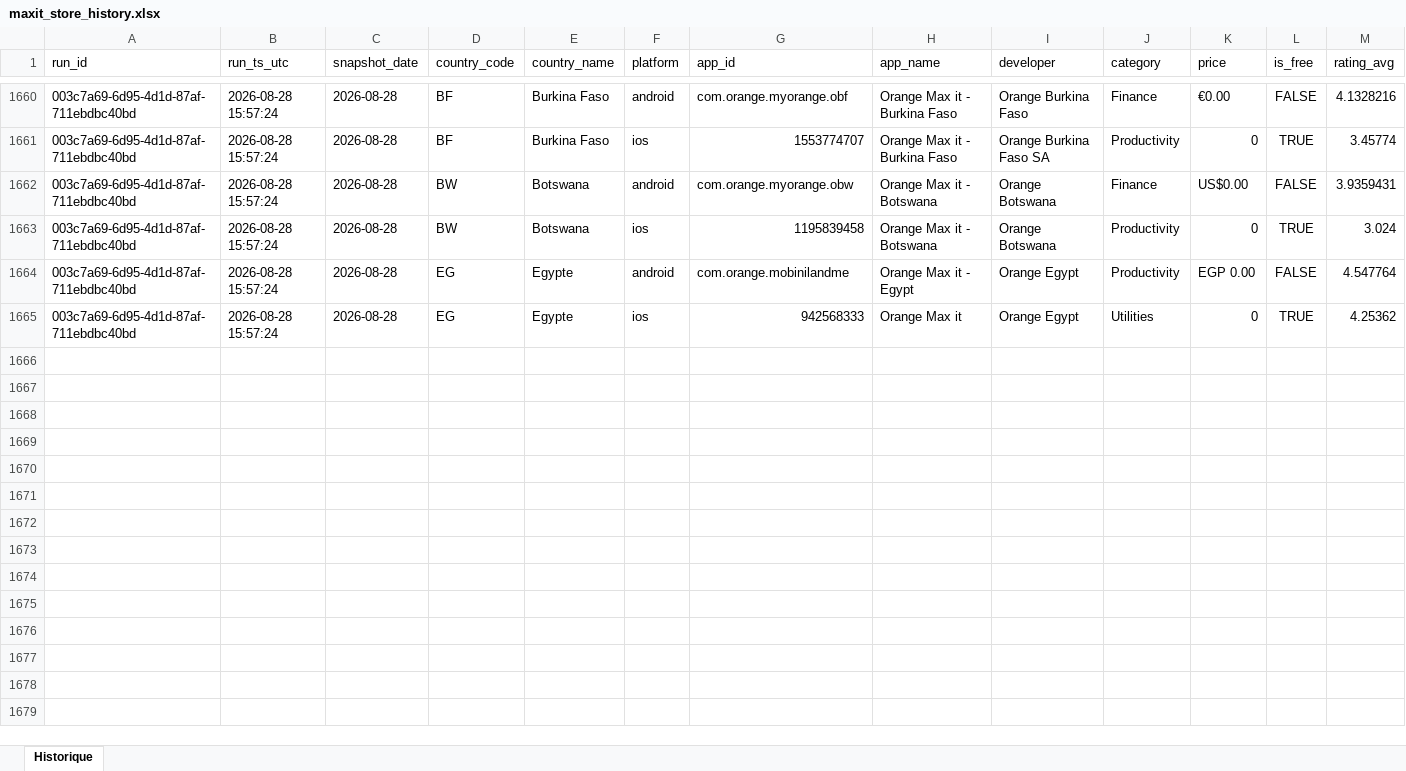
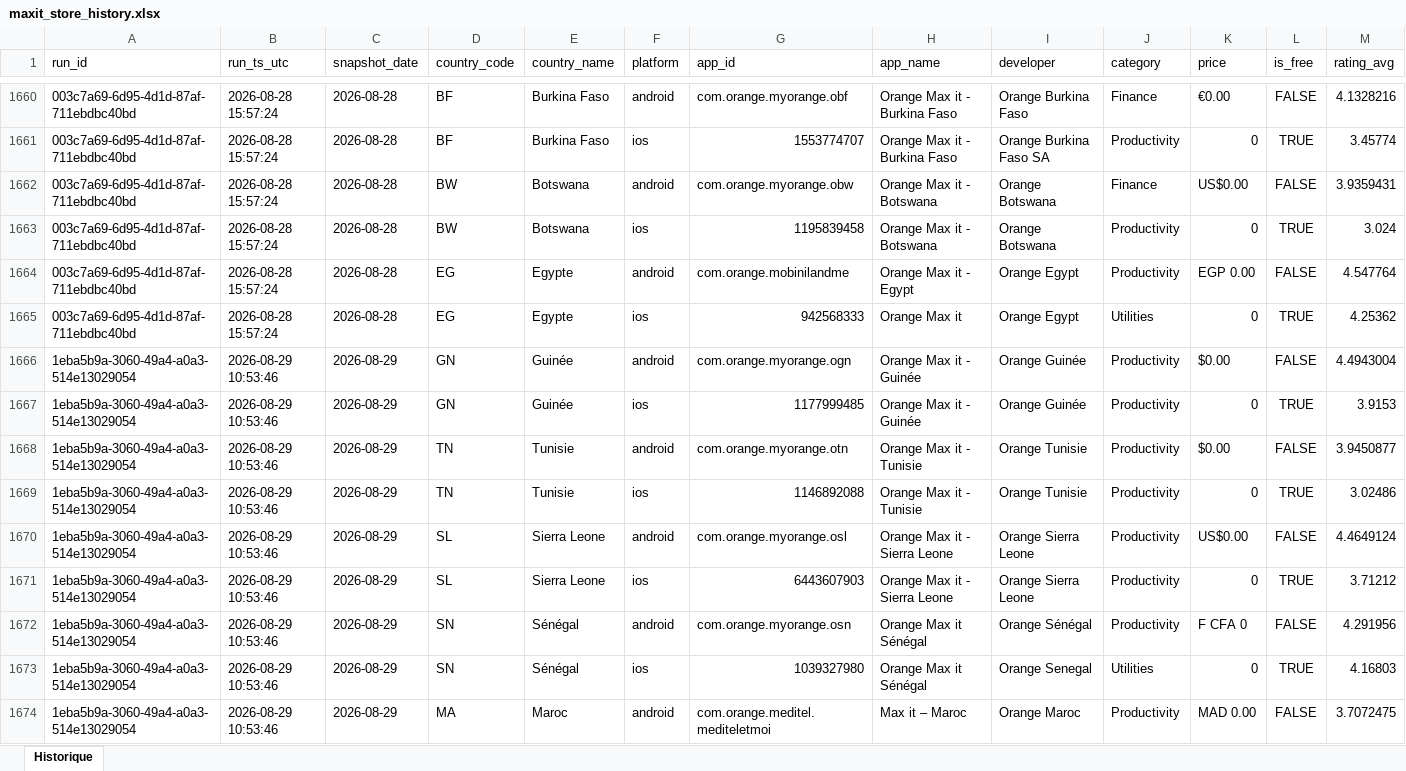
Before and after one commit to pdroquemaurel-stack/maxit-store-tracker, an Excel workbook: maxit_store_history.xlsx, sheet Historique, drawn as a sheet; only a part is shown, gaps mark what is left out; values as stored, in another font and other column widths than the file's, no borders; rows hold the shown columns only; the diff covers the shown part only; the diff names each change by its address in the sheet, - before the commit and + after, or states it on an @@ line.

```diff
--- a/maxit_store_history.xlsx (sheet Historique)
+++ b/maxit_store_history.xlsx (sheet Historique)
+row 1666: 1eba5b9a-3060-49a4-a0a3-514e13029054 | 2026-08-29 10:53:46 | 2026-08-29 | GN | Guinée | android | com.orange.myorange.ogn | Orange Max it - Guinée | Orange Guinée | Productivity | $0.00 | FALSE | 4.4943004
+row 1667: 1eba5b9a-3060-49a4-a0a3-514e13029054 | 2026-08-29 10:53:46 | 2026-08-29 | GN | Guinée | ios | 1177999485 | Orange Max it - Guinée | Orange Guinée | Productivity | 0 | TRUE | 3.9153
+row 1668: 1eba5b9a-3060-49a4-a0a3-514e13029054 | 2026-08-29 10:53:46 | 2026-08-29 | TN | Tunisie | android | com.orange.myorange.otn | Orange Max it - Tunisie | Orange Tunisie | Productivity | $0.00 | FALSE | 3.9450877
+row 1669: 1eba5b9a-3060-49a4-a0a3-514e13029054 | 2026-08-29 10:53:46 | 2026-08-29 | TN | Tunisie | ios | 1146892088 | Orange Max it - Tunisie | Orange Tunisie | Productivity | 0 | TRUE | 3.02486
+row 1670: 1eba5b9a-3060-49a4-a0a3-514e13029054 | 2026-08-29 10:53:46 | 2026-08-29 | SL | Sierra Leone | android | com.orange.myorange.osl | Orange Max it - Sierra Leone | Orange Sierra Leone | Productivity | US$0.00 | FALSE | 4.4649124
+row 1671: 1eba5b9a-3060-49a4-a0a3-514e13029054 | 2026-08-29 10:53:46 | 2026-08-29 | SL | Sierra Leone | ios | 6443607903 | Orange Max it - Sierra Leone | Orange Sierra Leone | Productivity | 0 | TRUE | 3.71212
+row 1672: 1eba5b9a-3060-49a4-a0a3-514e13029054 | 2026-08-29 10:53:46 | 2026-08-29 | SN | Sénégal | android | com.orange.myorange.osn | Orange Max it Sénégal | Orange Sénégal | Productivity | F CFA 0 | FALSE | 4.291956
+row 1673: 1eba5b9a-3060-49a4-a0a3-514e13029054 | 2026-08-29 10:53:46 | 2026-08-29 | SN | Sénégal | ios | 1039327980 | Orange Max it Sénégal | Orange Senegal | Utilities | 0 | TRUE | 4.16803
+row 1674: 1eba5b9a-3060-49a4-a0a3-514e13029054 | 2026-08-29 10:53:46 | 2026-08-29 | MA | Maroc | android | com.orange.meditel.mediteletmoi | Max it – Maroc | Orange Maroc | Productivity | MAD 0.00 | FALSE | 3.7072475
```
Also changed, not shown: 23 added rows elsewhere in this sheet.
